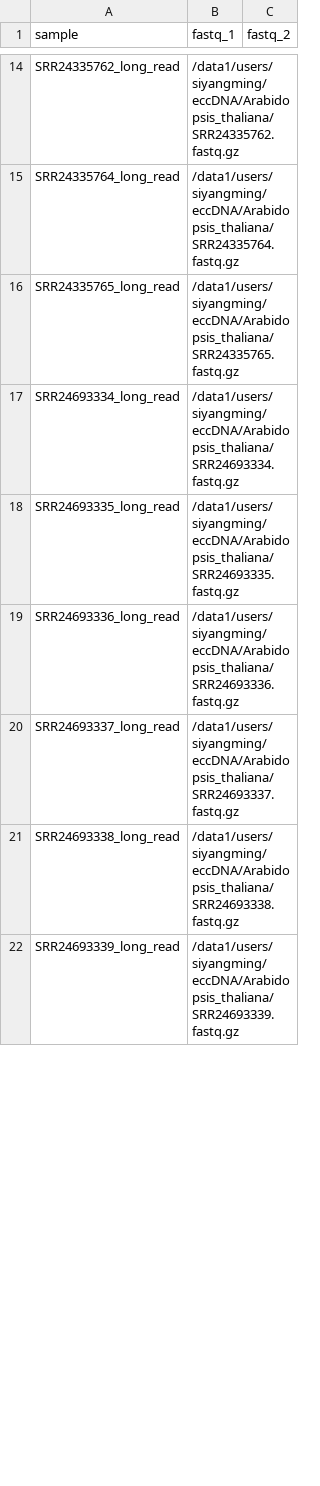
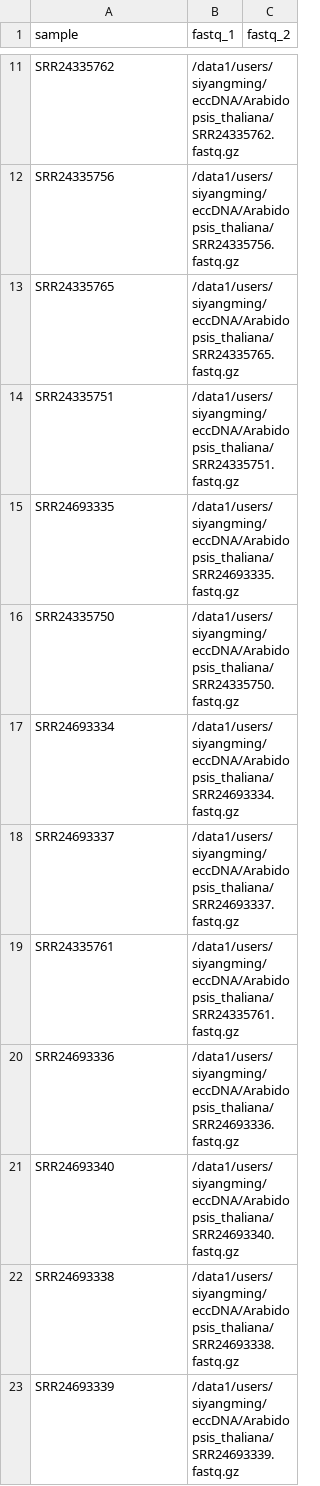
Before and after one commit to SiYangming/circdna.nf, a CSV file: samplesheets/circdnalr_Arabidopsis_thaliana_long_read.csv, drawn as a sheet; only a part is shown, gaps mark what is left out; removed rows and columns are numbered as before the commit, all else as after; the diff covers the shown part only; the diff names each change by its address in the sheet, - before the commit and + after, or states it on an @@ line.

```diff
--- a/samplesheets/circdnalr_Arabidopsis_thaliana_long_read.csv
+++ b/samplesheets/circdnalr_Arabidopsis_thaliana_long_read.csv
-A11 (sample): SRR24335762_long_read
+A11 (sample): SRR24335762
-row 15: SRR24335764_long_read | /data1/users/siyangming/eccDNA/Arabidopsis_thaliana/SRR24335764.fastq.gz
+row 12: SRR24335756 | /data1/users/siyangming/eccDNA/Arabidopsis_thaliana/SRR24335756.fastq.gz
-A13 (sample): SRR24335765_long_read
+A13 (sample): SRR24335765
-row 17: SRR24693334_long_read | /data1/users/siyangming/eccDNA/Arabidopsis_thaliana/SRR24693334.fastq.gz
+row 14: SRR24335751 | /data1/users/siyangming/eccDNA/Arabidopsis_thaliana/SRR24335751.fastq.gz
-A15 (sample): SRR24693335_long_read
+A15 (sample): SRR24693335
-row 19: SRR24693336_long_read | /data1/users/siyangming/eccDNA/Arabidopsis_thaliana/SRR24693336.fastq.gz
+row 16: SRR24335750 | /data1/users/siyangming/eccDNA/Arabidopsis_thaliana/SRR24335750.fastq.gz
+row 17: SRR24693334 | /data1/users/siyangming/eccDNA/Arabidopsis_thaliana/SRR24693334.fastq.gz
-A18 (sample): SRR24693337_long_read
+A18 (sample): SRR24693337
+row 19: SRR24335761 | /data1/users/siyangming/eccDNA/Arabidopsis_thaliana/SRR24335761.fastq.gz
+row 20: SRR24693336 | /data1/users/siyangming/eccDNA/Arabidopsis_thaliana/SRR24693336.fastq.gz
+row 21: SRR24693340 | /data1/users/siyangming/eccDNA/Arabidopsis_thaliana/SRR24693340.fastq.gz
-A22 (sample): SRR24693338_long_read
+A22 (sample): SRR24693338
-A23 (sample): SRR24693339_long_read
+A23 (sample): SRR24693339
```
Also changed, not shown: 6 added rows, 10 removed rows and 8 edited cells elsewhere in this file, samplesheets/circdna_Arabidopsis_thaliana_eccDNA.csv, samplesheets/circdna_Nicotiana_benthamiana_eccDNA.csv, 26 other files.
